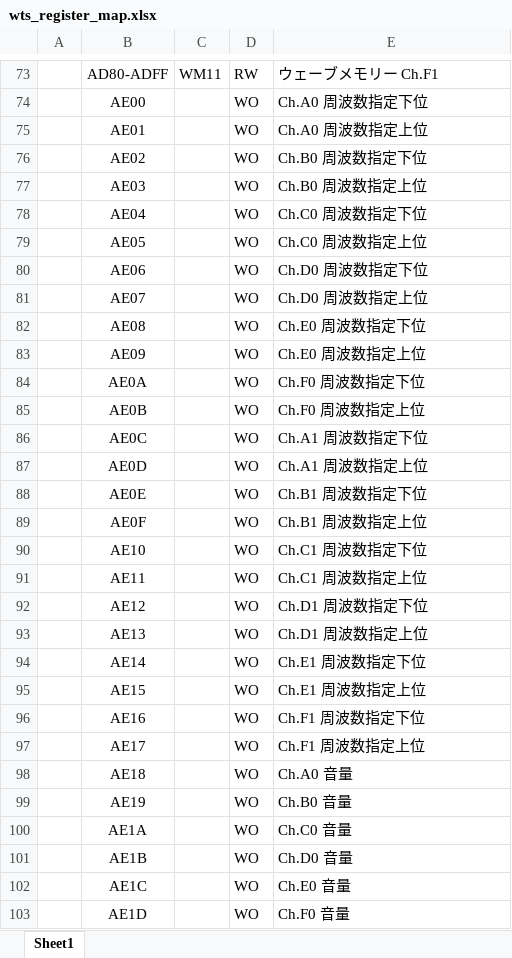
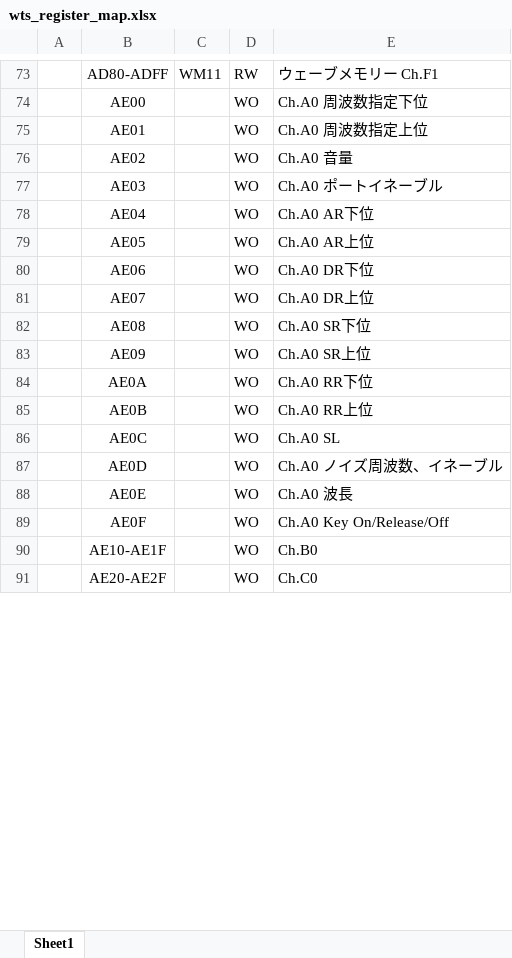
Before and after one commit to hra1129/wave_table_sound, an Excel workbook: doc/wts_register_map.xlsx, sheet Sheet1, drawn as a sheet; only a part is shown, gaps mark what is left out; values as stored, in another font and other column widths than the file's, no borders; removed rows and columns are numbered as before the commit, all else as after; the diff covers the shown part only; the diff names each change by its address in the sheet, - before the commit and + after, or states it on an @@ line.

```diff
--- a/doc/wts_register_map.xlsx (sheet Sheet1)
+++ b/doc/wts_register_map.xlsx (sheet Sheet1)
-E76: Ch.B0 周波数指定下位
+E76: Ch.A0 音量
-E77: Ch.B0 周波数指定上位
+E77: Ch.A0 ポートイネーブル
-E78: Ch.C0 周波数指定下位
+E78: Ch.A0 AR下位
-E79: Ch.C0 周波数指定上位
+E79: Ch.A0 AR上位
-E80: Ch.D0 周波数指定下位
+E80: Ch.A0 DR下位
-E81: Ch.D0 周波数指定上位
+E81: Ch.A0 DR上位
-E82: Ch.E0 周波数指定下位
+E82: Ch.A0 SR下位
-E83: Ch.E0 周波数指定上位
+E83: Ch.A0 SR上位
-E84: Ch.F0 周波数指定下位
+E84: Ch.A0 RR下位
-E85: Ch.F0 周波数指定上位
+E85: Ch.A0 RR上位
-E86: Ch.A1 周波数指定下位
+E86: Ch.A0 SL
-E87: Ch.A1 周波数指定上位
+E87: Ch.A0 ノイズ周波数、イネーブル
-E88: Ch.B1 周波数指定下位
+E88: Ch.A0 波長
-E89: Ch.B1 周波数指定上位
+E89: Ch.A0 Key On/Release/Off
-row 90:  | AE10 |  | WO | Ch.C1 周波数指定下位
-row 91:  | AE11 |  | WO | Ch.C1 周波数指定上位
-row 92:  | AE12 |  | WO | Ch.D1 周波数指定下位
-row 93:  | AE13 |  | WO | Ch.D1 周波数指定上位
-row 94:  | AE14 |  | WO | Ch.E1 周波数指定下位
-row 95:  | AE15 |  | WO | Ch.E1 周波数指定上位
-row 96:  | AE16 |  | WO | Ch.F1 周波数指定下位
-row 97:  | AE17 |  | WO | Ch.F1 周波数指定上位
-row 98:  | AE18 |  | WO | Ch.A0 音量
-B90: AE19
+B90: AE10-AE1F
-E90: Ch.B0 音量
+E90: Ch.B0
-B91: AE1A
+B91: AE20-AE2F
-E91: Ch.C0 音量
+E91: Ch.C0
-row 101:  | AE1B |  | WO | Ch.D0 音量
-row 102:  | AE1C |  | WO | Ch.E0 音量
-row 103:  | AE1D |  | WO | Ch.F0 音量
```
Also changed, not shown: 165 removed rows and 18 edited cells elsewhere in this sheet, 10 other files.
